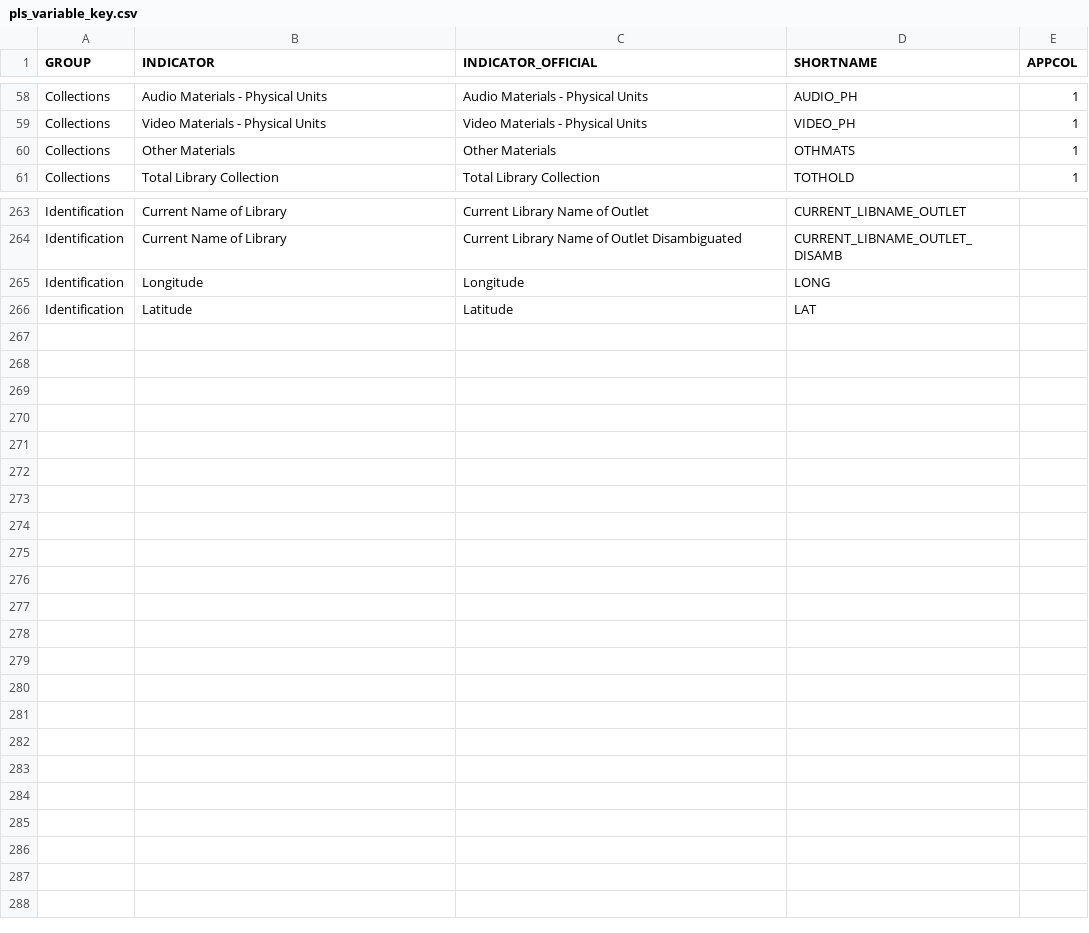
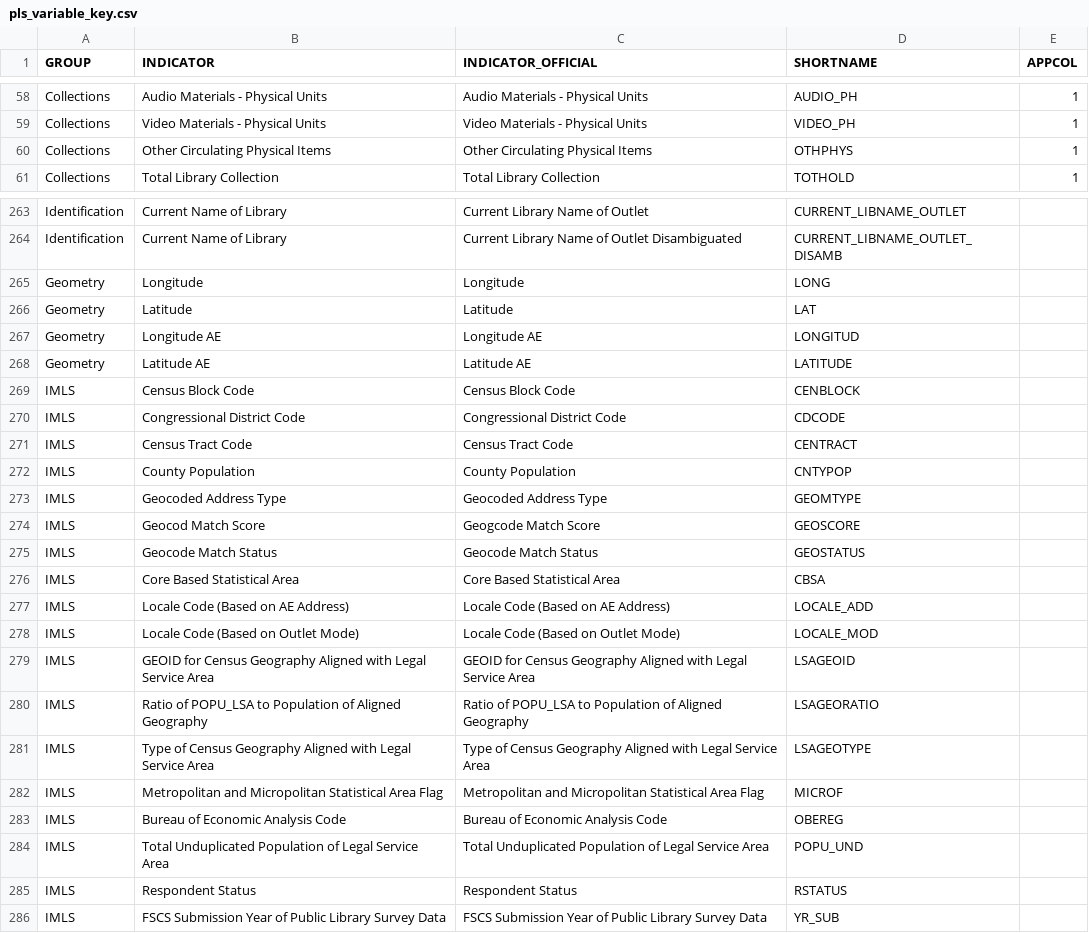
Before and after one commit to Utah-State-Library/Library-Map, a CSV file: data/pls_variable_key.csv, drawn as a sheet; only a part is shown, gaps mark what is left out; the diff covers the shown part only.

```diff
--- a/data/pls_variable_key.csv
+++ b/data/pls_variable_key.csv
@@ -59,3 +59,3 @@ Collections,Audio Materials - Physical Units,Audio Materials - Physical Units,AU
 Collections,Video Materials - Physical Units,Video Materials - Physical Units,VIDEO_PH,1
-Collections,Other Materials,Other Materials,OTHMATS,1
+Collections,Other Circulating Physical Items,Other Circulating Physical Items,OTHPHYS,1
 Collections,Total Library Collection,Total Library Collection,TOTHOLD,1
@@ -264,3 +264,23 @@ Identification,Current Name of Library,Current Library Name of Outlet,CURRENT_LI
 Identification,Current Name of Library,Current Library Name of Outlet Disambiguated,CURRENT_LIBNAME_OUTLET_DISAMB,
-Identification,Longitude,Longitude,LONG,
-Identification,Latitude,Latitude,LAT,
+Geometry,Longitude,Longitude,LONG,
+Geometry,Latitude,Latitude,LAT,
+Geometry,Longitude AE,Longitude AE,LONGITUD,
+Geometry,Latitude AE,Latitude AE,LATITUDE,
+IMLS,Census Block Code,Census Block Code,CENBLOCK,
+IMLS,Congressional District Code,Congressional District Code,CDCODE,
+IMLS,Census Tract Code,Census Tract Code,CENTRACT,
+IMLS,County Population,County Population,CNTYPOP,
+IMLS,Geocoded Address Type,Geocoded Address Type,GEOMTYPE,
+IMLS,Geocod Match Score,Geogcode Match Score,GEOSCORE,
+IMLS,Geocode Match Status,Geocode Match Status,GEOSTATUS,
+IMLS,Core Based Statistical Area,Core Based Statistical Area,CBSA,
+IMLS,Locale Code (Based on AE Address),Locale Code (Based on AE Address),LOCALE_ADD,
+IMLS,Locale Code (Based on Outlet Mode),Locale Code (Based on Outlet Mode),LOCALE_MOD,
+IMLS,GEOID for Census Geography Aligned with Legal Service Area,GEOID for Census Geography Aligned with Legal Service Area,LSAGEOID,
+IMLS,Ratio of POPU_LSA to Population of Aligned Geography,Ratio of POPU_LSA to Population of Aligned Geography,LSAGEORATIO,
+IMLS,Type of Census Geography Aligned with Legal Service Area,Type of Census Geography Aligned with Legal Service Area,LSAGEOTYPE,
+IMLS,Metropolitan and Micropolitan Statistical Area Flag,Metropolitan and Micropolitan Statistical Area Flag,MICROF,
+IMLS,Bureau of Economic Analysis Code,Bureau of Economic Analysis Code,OBEREG,
+IMLS,Total Unduplicated Population of Legal Service Area,Total Unduplicated Population of Legal Service Area,POPU_UND,
+IMLS,Respondent Status,Respondent Status,RSTATUS,
+IMLS,FSCS Submission Year of Public Library Survey Data,FSCS Submission Year of Public Library Survey Data,YR_SUB,
```
Also changed, not shown: 3 edited cells elsewhere in this file, 19 other files.
